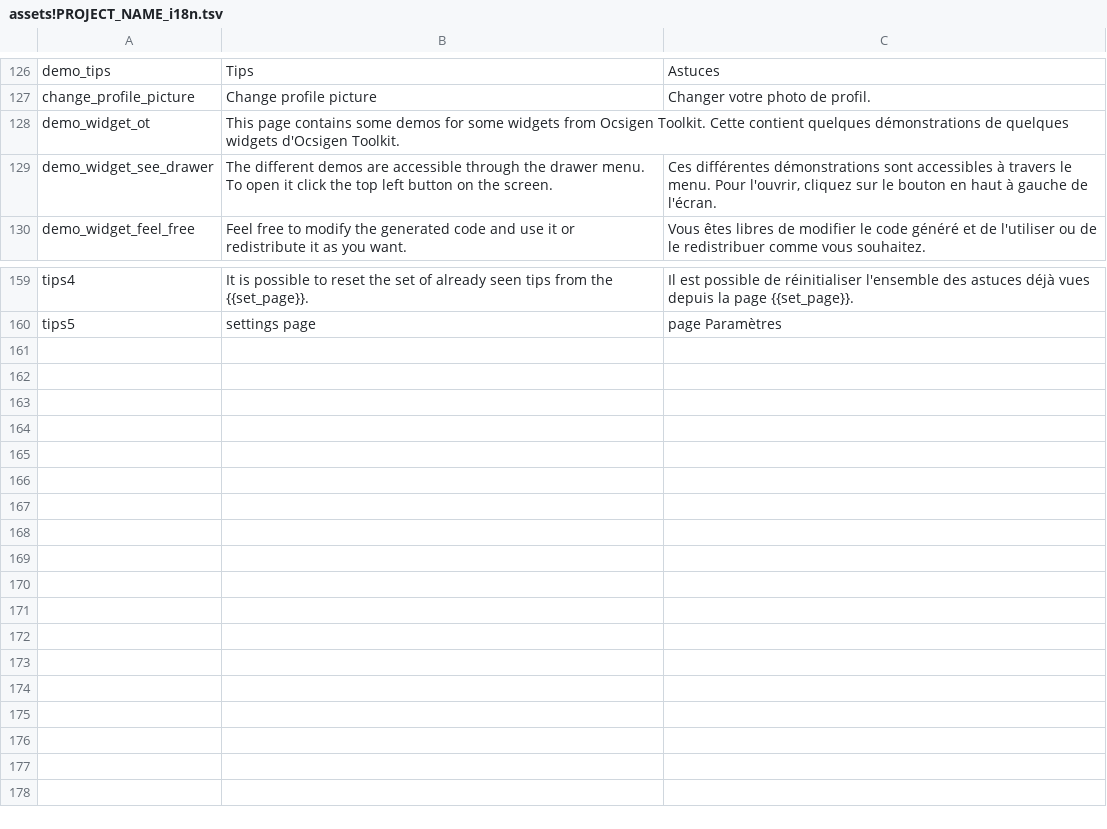
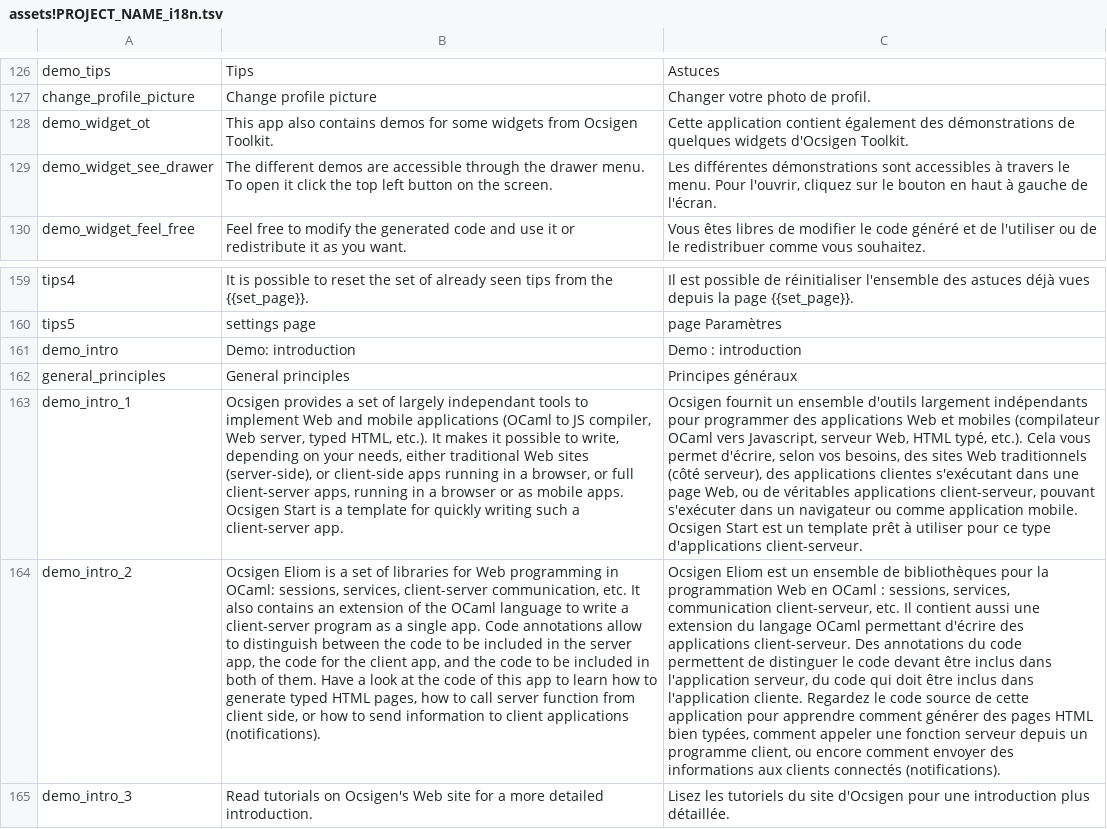
Before and after one commit to ocsigen/ocsigen-start, a TSV file: template.distillery/assets!PROJECT_NAME_i18n.tsv, drawn as a sheet; only a part is shown, gaps mark what is left out; the diff names each change by its address in the sheet, - before the commit and + after, or states it on an @@ line.

Commit message:
Demo: introduction

```diff
--- a/template.distillery/assets!PROJECT_NAME_i18n.tsv
+++ b/template.distillery/assets!PROJECT_NAME_i18n.tsv
-B128: This page contains some demos for some widgets from Ocsigen Toolkit. Cette contient quelques démonstrations de quelques widgets d'Ocsigen Toolkit.
+B128: This app also contains demos for some widgets from Ocsigen Toolkit.
-C128: (empty)
+C128: Cette application contient également des démonstrations de quelques widgets d'Ocsigen Toolkit.
-C129: Ces différentes démonstrations…
+C129: Les différentes démonstrations…
+row 161: demo_intro | Demo: introduction | Demo : introduction
+row 162: general_principles | General principles | Principes généraux
+row 163: demo_intro_1 | Ocsigen provides a set of largely independant tools to implement Web and mobile applications (OCaml to JS compiler, Web server, typed HTML, etc.). It makes it possible to write, depending on your needs, either traditional Web sites (server-side), or client-side apps running in a browser, or full client-server apps, running in a browser or as mobile apps. Ocsigen Start is a template for quickly writing such a client-server app. | Ocsigen fournit un ensemble d'outils largement indépendants pour programmer des applications Web et mobiles (compilateur OCaml vers Javascript, serveur Web, HTML typé, etc.). Cela vous permet d'écrire, selon vos besoins, des sites Web traditionnels (côté serveur), des applications clientes s'exécutant dans une page Web, ou de véritables applications client-serveur, pouvant s'exécuter dans un navigateur ou comme application mobile. Ocsigen Start est un template prêt à utiliser pour ce type d'applications client-serveur.
+row 164: demo_intro_2 | Ocsigen Eliom is a set of libraries for Web programming in OCaml: sessions, services, client-server communication, etc. It also contains an extension of the OCaml language to write a client-server program as a single app. Code annotations allow to distinguish between the code to be included in the server app, the code for the client app, and the code to be included in both of them. Have a look at the code of this app to learn how to generate typed HTML pages, how to call server function from client side, or how to send information to client applications (notifications). | Ocsigen Eliom est un ensemble de bibliothèques pour la programmation Web en OCaml : sessions, services, communication client-serveur, etc. Il contient aussi une extension du langage OCaml permettant d'écrire des applications client-serveur. Des annotations du code permettent de distinguer le code devant être inclus dans l'application serveur, du code qui doit être inclus dans l'application cliente. Regardez le code source de cette application pour apprendre comment générer des pages HTML bien typées, comment appeler une fonction serveur depuis un programme client, ou encore comment envoyer des informations aux clients connectés (notifications).
+row 165: demo_intro_3 | Read tutorials on Ocsigen's Web site for a more detailed introduction. | Lisez les tutoriels du site d'Ocsigen pour une introduction plus détaillée.
```
Also changed, not shown: 3 other files.
